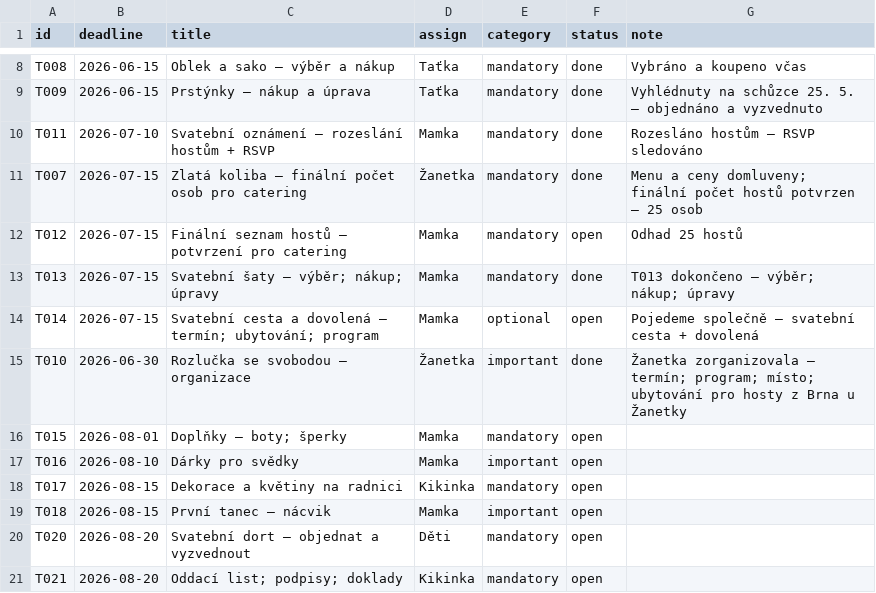
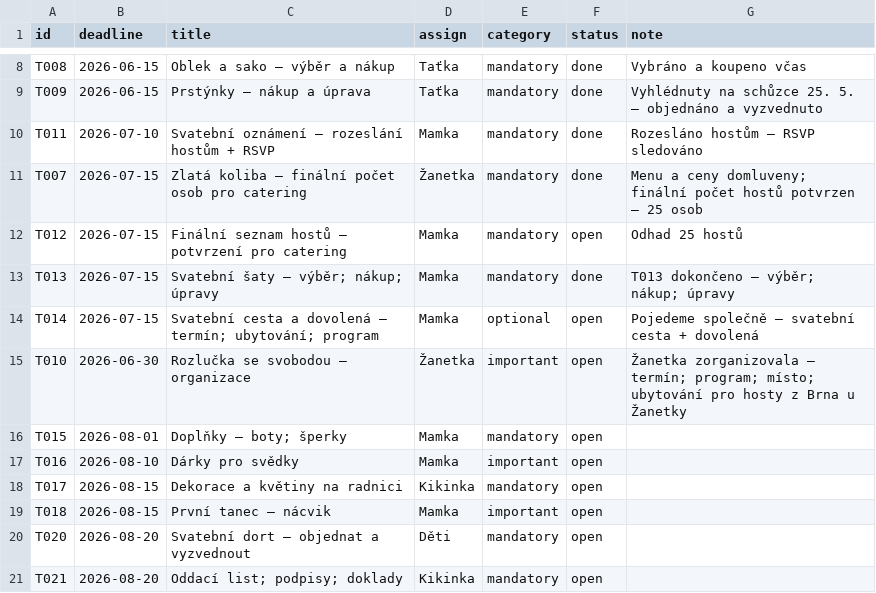
Before and after one commit to martinpaprcka77/PaprckoviSvatba2026, a CSV file: data/tasks.csv, drawn as a sheet; only a part is shown, gaps mark what is left out.

```diff
--- a/data/tasks.csv
+++ b/data/tasks.csv
@@ -14,3 +14,3 @@ T013,2026-07-15,Svatební šaty — výběr; nákup; úpravy,Mamka,mandatory,don
 T014,2026-07-15,Svatební cesta a dovolená — termín; ubytování; program,Mamka,optional,open,Pojedeme společně — svatební cesta + dovolená
-T010,2026-06-30,Rozlučka se svobodou — organizace,Žanetka,important,done,Žanetka zorganizovala — termín; program; místo; ubytování pro hosty z Brna u Žanetky
+T010,2026-06-30,Rozlučka se svobodou — organizace,Žanetka,important,open,Žanetka zorganizovala — termín; program; místo; ubytování pro hosty z Brna u Žanetky
 T015,2026-08-01,Doplňky — boty; šperky,Mamka,mandatory,open,
```
